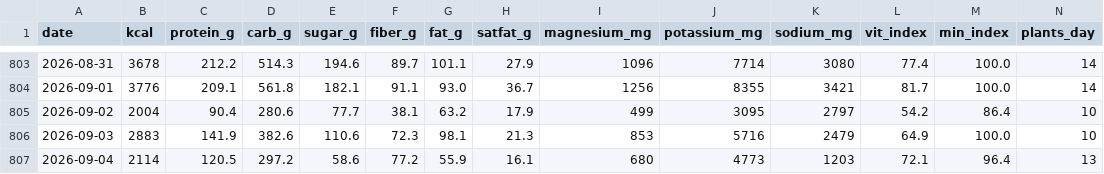
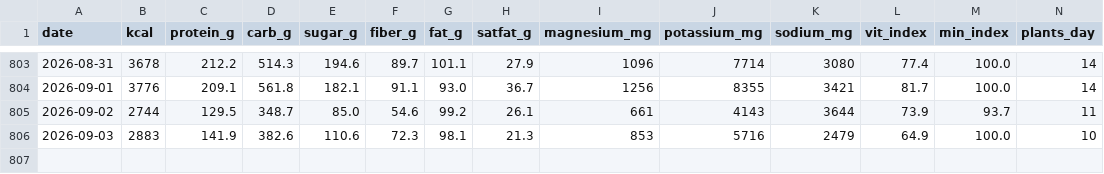
Before and after one commit to micmer-git/micmer-git.github.io, a CSV file: vita/cibo/data/nutrition.csv, drawn as a sheet; only a part is shown, gaps mark what is left out; rows hold the shown columns only; the diff covers the shown part only; the diff names each change by its address in the sheet, - before the commit and + after, or states it on an @@ line.

```diff
--- a/vita/cibo/data/nutrition.csv
+++ b/vita/cibo/data/nutrition.csv
-B805 (kcal): 2004
+B805 (kcal): 2744
-C805 (protein_g): 90.4
+C805 (protein_g): 129.5
-D805 (carb_g): 280.6
+D805 (carb_g): 348.7
-E805 (sugar_g): 77.7
+E805 (sugar_g): 85.0
-F805 (fiber_g): 38.1
+F805 (fiber_g): 54.6
-G805 (fat_g): 63.2
+G805 (fat_g): 99.2
-H805 (satfat_g): 17.9
+H805 (satfat_g): 26.1
-I805 (magnesium_mg): 499
+I805 (magnesium_mg): 661
-J805 (potassium_mg): 3095
+J805 (potassium_mg): 4143
-K805 (sodium_mg): 2797
+K805 (sodium_mg): 3644
-L805 (vit_index): 54.2
+L805 (vit_index): 73.9
-M805 (min_index): 86.4
+M805 (min_index): 93.7
-N805 (plants_day): 10
+N805 (plants_day): 11
-row 807: 2026-09-04 | 2114 | 120.5 | 297.2 | 58.6 | 77.2 | 55.9 | 16.1 | 680 | 4773 | 1203 | 72.1 | 96.4 | 13
```
Also changed, not shown: 20 edited cells elsewhere in this file, vita/cibo/data/flora_foods.csv, vita/cibo/data/metabolismo.csv, 5 other files.
